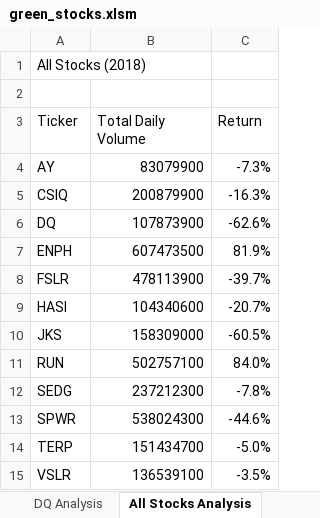
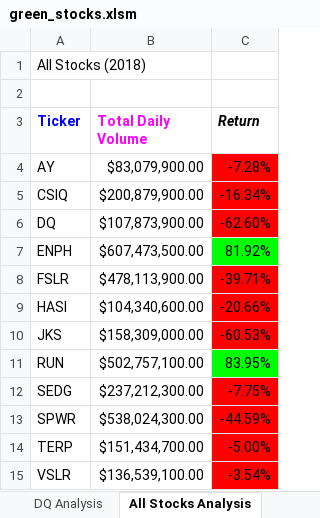
Before and after one commit to alewis623/Stock-Analysis, an Excel workbook: green_stocks.xlsm, sheet All Stocks Analysis, drawn as a sheet; values as stored, in another font and other column widths than the file's, no borders; the diff names each change by its address in the sheet, - before the commit and + after, or states it on an @@ line.

Commit message:
Update green_stocks.xlsm

```diff
--- a/green_stocks.xlsm (sheet All Stocks Analysis)
+++ b/green_stocks.xlsm (sheet All Stocks Analysis)
-A3:C3 bold: off
+A3:C3 bold: on
-A3 text colour: black
+A3 text colour: #0000FF
-B3 text colour: black
+B3 text colour: #FF00FF
-C3 italic: off
+C3 italic: on
-B4 (Total Daily Volume): 83079900
+B4 (Total Daily Volume): $83,079,900.00
-C4 (Return): -7.3%
+C4 (Return): -7.28%
-C4:C6 fill: none
+C4:C6 fill: #FF0000
-B5 (Total Daily Volume): 200879900
+B5 (Total Daily Volume): $200,879,900.00
-C5 (Return): -16.3%
+C5 (Return): -16.34%
-B6 (Total Daily Volume): 107873900
+B6 (Total Daily Volume): $107,873,900.00
-C6 (Return): -62.6%
+C6 (Return): -62.60%
-B7 (Total Daily Volume): 607473500
+B7 (Total Daily Volume): $607,473,500.00
-C7 (Return): 81.9%
+C7 (Return): 81.92%
-C7 fill: none
+C7 fill: #00FF00
-B8 (Total Daily Volume): 478113900
+B8 (Total Daily Volume): $478,113,900.00
-C8 (Return): -39.7%
+C8 (Return): -39.71%
-C8:C10 fill: none
+C8:C10 fill: #FF0000
-B9 (Total Daily Volume): 104340600
+B9 (Total Daily Volume): $104,340,600.00
-C9 (Return): -20.7%
+C9 (Return): -20.66%
-B10 (Total Daily Volume): 158309000
+B10 (Total Daily Volume): $158,309,000.00
-C10 (Return): -60.5%
+C10 (Return): -60.53%
-B11 (Total Daily Volume): 502757100
+B11 (Total Daily Volume): $502,757,100.00
-C11 (Return): 84.0%
+C11 (Return): 83.95%
-C11 fill: none
+C11 fill: #00FF00
-B12 (Total Daily Volume): 237212300
+B12 (Total Daily Volume): $237,212,300.00
-C12 (Return): -7.8%
+C12 (Return): -7.75%
-C12:C15 fill: none
+C12:C15 fill: #FF0000
-B13 (Total Daily Volume): 538024300
+B13 (Total Daily Volume): $538,024,300.00
-C13 (Return): -44.6%
+C13 (Return): -44.59%
-B14 (Total Daily Volume): 151434700
+B14 (Total Daily Volume): $151,434,700.00
-C14 (Return): -5.0%
+C14 (Return): -5.00%
-B15 (Total Daily Volume): 136539100
+B15 (Total Daily Volume): $136,539,100.00
-C15 (Return): -3.5%
+C15 (Return): -3.54%
```
